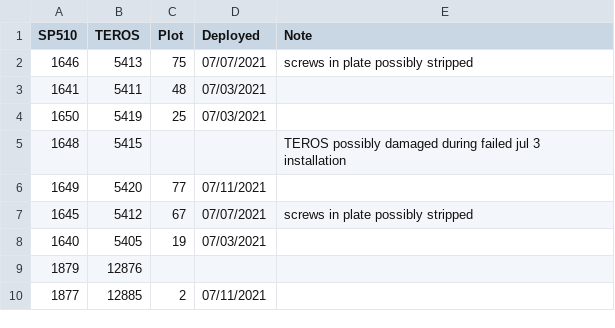
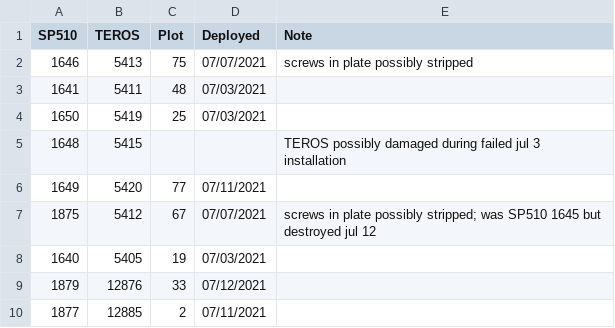
Before and after one commit to melbourne-lab/canopy_flowering, a CSV file: sensors_and_loggers/sensor_logger_masterlist_2021.csv, drawn as a sheet.

Commit message:
update sensor masterlist

```diff
--- a/sensors_and_loggers/sensor_logger_masterlist_2021.csv
+++ b/sensors_and_loggers/sensor_logger_masterlist_2021.csv
@@ -6,5 +6,5 @@ SP510, TEROS, Plot, Deployed, Note
 1649, 5420, 77, 07/11/2021,
-1645, 5412, 67, 07/07/2021, screws in plate possibly stripped
+1875, 5412, 67, 07/07/2021, screws in plate possibly stripped; was SP510 1645 but destroyed jul 12
 1640, 5405, 19, 07/03/2021,
-1879, 12876,,,
+1879, 12876, 33, 07/12/2021,
 1877, 12885, 2, 07/11/2021,
```
